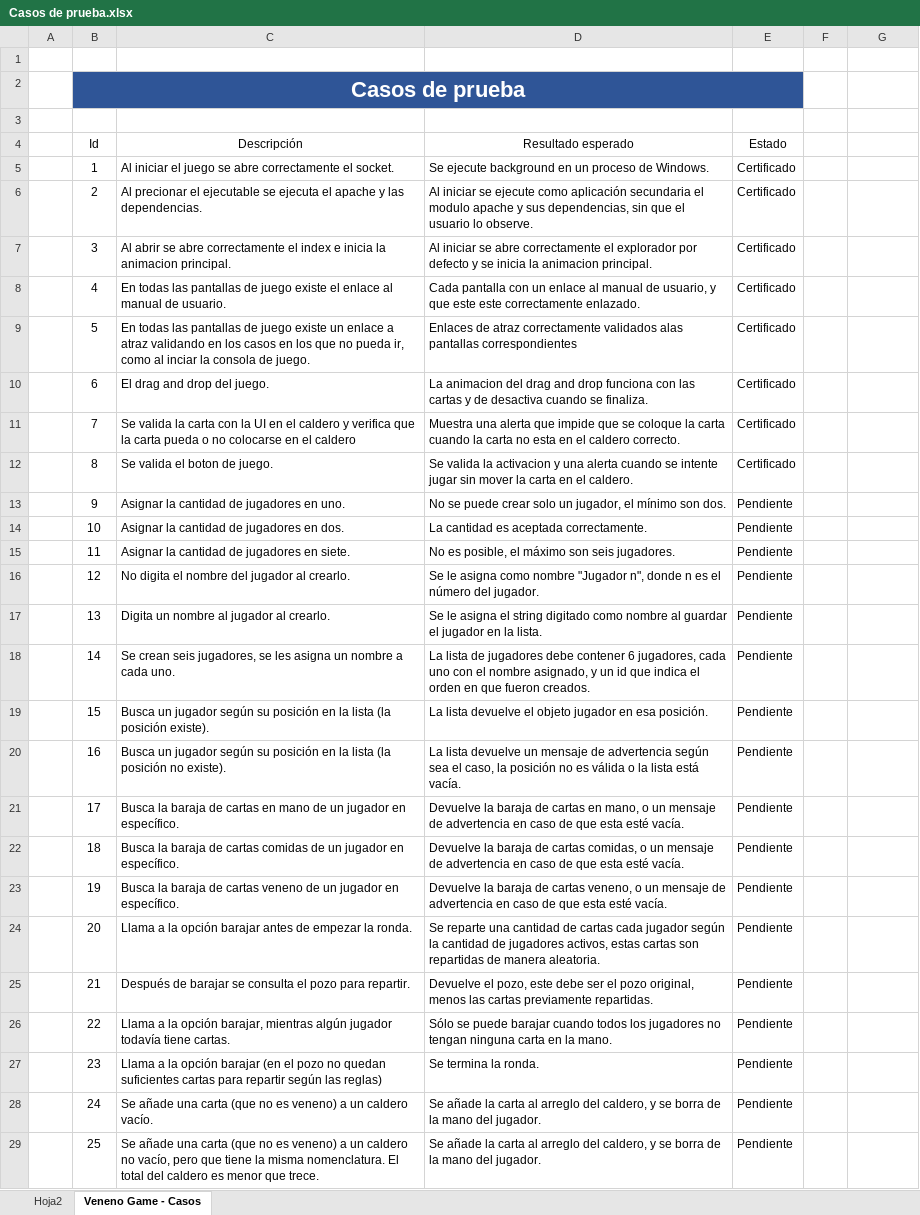
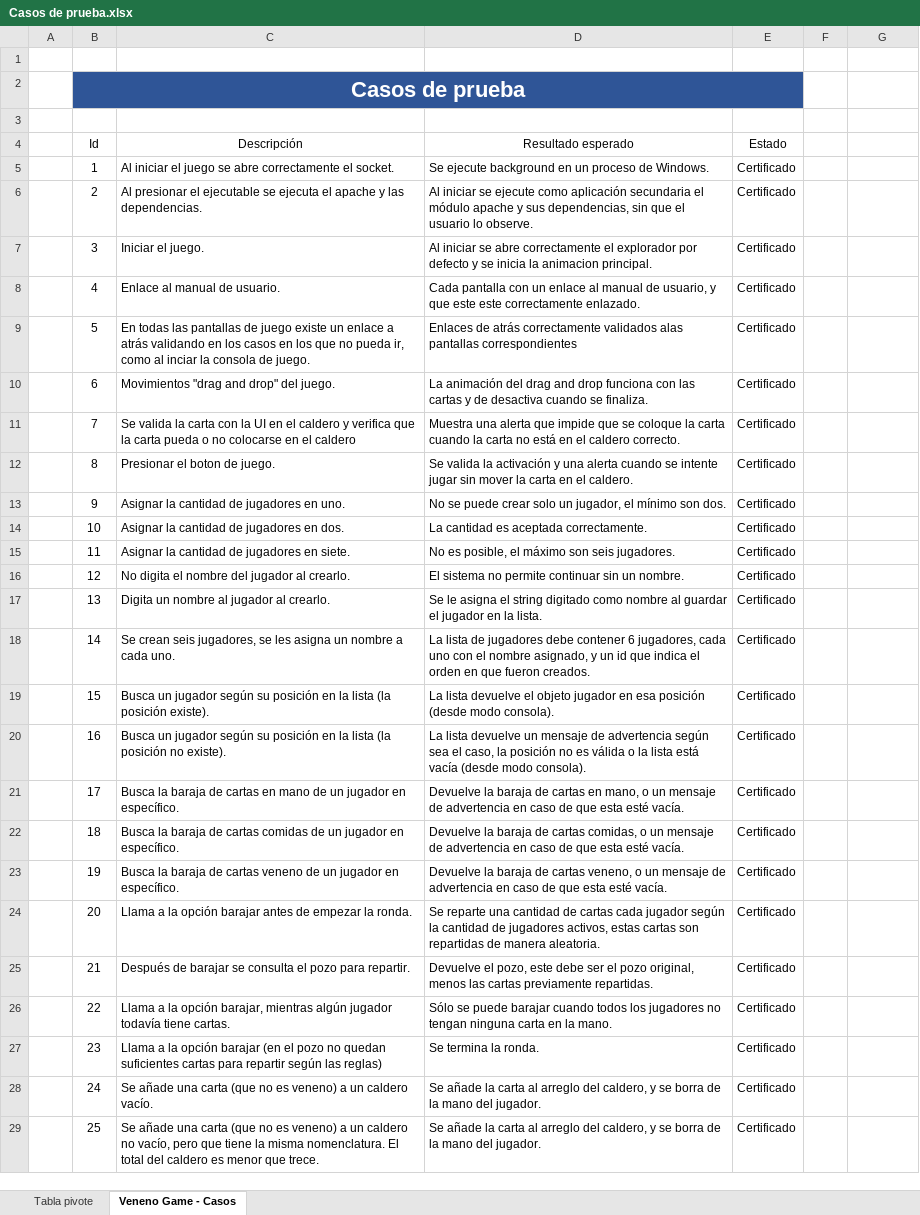
Before and after one commit to cecilianogranados96/ED-Veneno, an Excel workbook: Documentación/Casos de prueba.xlsx, sheet Veneno Game - Casos, drawn as a sheet; only a part is shown; values as stored, in another font and other column widths than the file's, no borders; conditional formats and table styles not drawn; the diff covers the shown part only; the diff names each change by its address in the sheet, - before the commit and + after, or states it on an @@ line.

Commit message:
Casos de prueba, actualizado

```diff
--- a/Documentación/Casos de prueba.xlsx (sheet Veneno Game - Casos)
+++ b/Documentación/Casos de prueba.xlsx (sheet Veneno Game - Casos)
-sheet tab: Hoja2
+sheet tab: Tabla pivote
-C6 (Descripción): Al precionar el ejecutable…
+C6 (Descripción): Al presionar el ejecutable…
-D6 (Resultado esperado): …secundaria el modulo apache y…
+D6 (Resultado esperado): …secundaria el módulo apache y…
-C7 (Descripción): Al abrir se abre correctamente el index e inicia la animacion principal.
+C7 (Descripción): Iniciar el juego.
-C8 (Descripción): En todas las pantallas de juego existe el enlace al manual…
+C8 (Descripción): Enlace al manual…
-C9 (Descripción): …enlace a atraz validando en…
+C9 (Descripción): …enlace a atrás validando en…
-D9 (Resultado esperado): Enlaces de atraz correctamente validados…
+D9 (Resultado esperado): Enlaces de atrás correctamente validados…
-C10 (Descripción): El drag and drop del juego.
+C10 (Descripción): Movimientos "drag and drop" del juego.
-D10 (Resultado esperado): La animacion del drag…
+D10 (Resultado esperado): La animación del drag…
-D11 (Resultado esperado): …carta no esta en el…
+D11 (Resultado esperado): …carta no está en el…
-C12 (Descripción): Se valida el boton de juego.
+C12 (Descripción): Presionar el boton de juego.
-D12 (Resultado esperado): …valida la activacion y una…
+D12 (Resultado esperado): …valida la activación y una…
-E13:E29 (Estado): Pendiente
+E13:E29 (Estado): Certificado
-D16 (Resultado esperado): Se le asigna como nombre "Jugador n", donde n es el número del jugador.
+D16 (Resultado esperado): El sistema no permite continuar sin un nombre.
-D19 (Resultado esperado): …en esa posición.
+D19 (Resultado esperado): …en esa posición (desde modo consola).
-D20 (Resultado esperado): …lista está vacía.
+D20 (Resultado esperado): …lista está vacía (desde modo consola).
```
Also changed, not shown: 12 removed rows and 27 edited cells elsewhere in this sheet.
